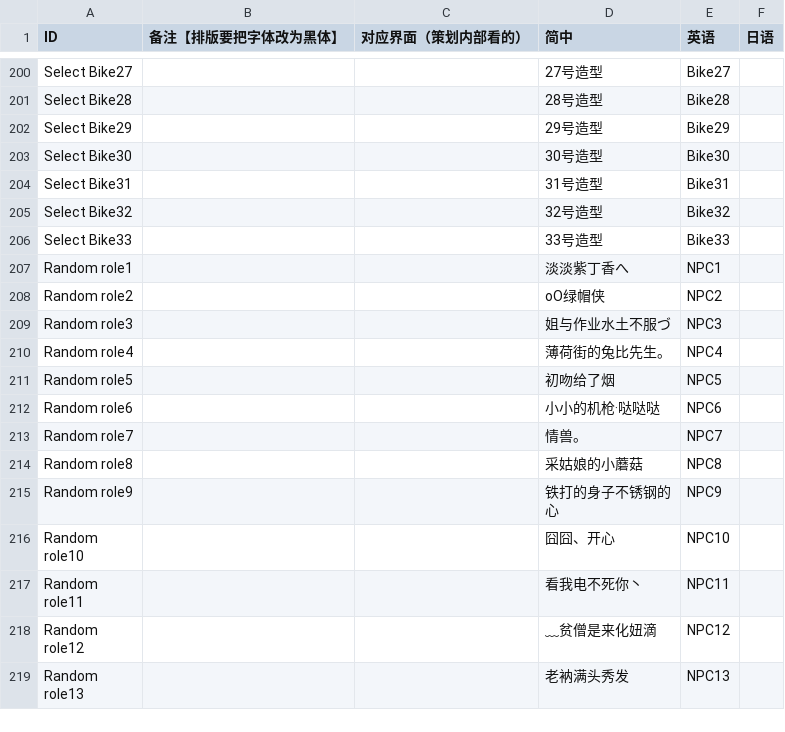
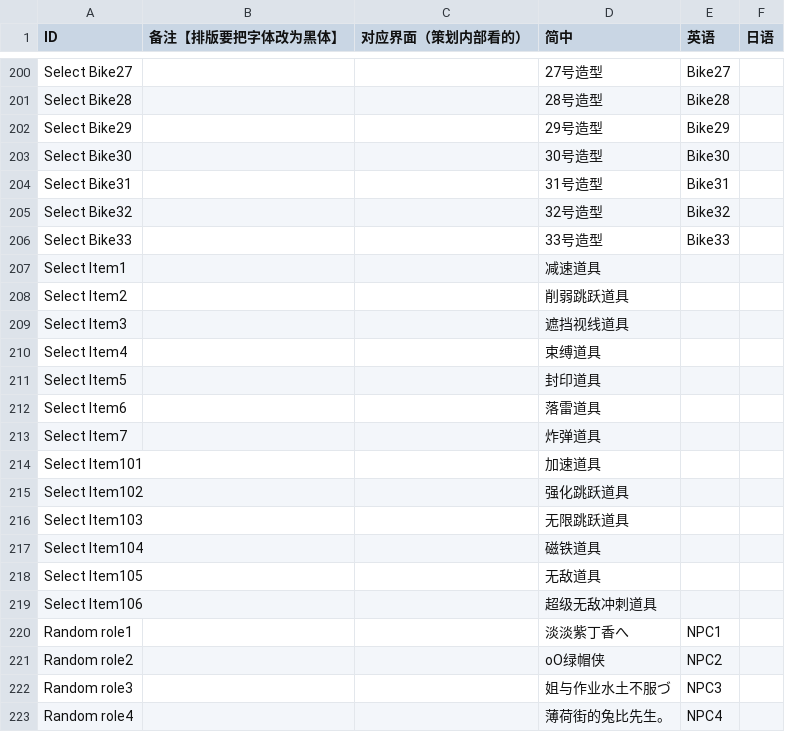
Before and after one commit to Aran1992/bike, a CSV file: 小新资源（覆盖测试）/i18n.csv, drawn as a sheet; only a part is shown, gaps mark what is left out; the shorter side is filled out with more unchanged rows; the diff covers the shown part only; the diff names each change by its address in the sheet, - before the commit and + after, or states it on an @@ line.

```diff
--- a/小新资源（覆盖测试）/i18n.csv
+++ b/小新资源（覆盖测试）/i18n.csv
+row 207: Select Item1 |  |  | 减速道具
+row 208: Select Item2 |  |  | 削弱跳跃道具
+row 209: Select Item3 |  |  | 遮挡视线道具
+row 210: Select Item4 |  |  | 束缚道具
+row 211: Select Item5 |  |  | 封印道具
+row 212: Select Item6 |  |  | 落雷道具
+row 213: Select Item7 |  |  | 炸弹道具
+row 214: Select Item101 |  |  | 加速道具
+row 215: Select Item102 |  |  | 强化跳跃道具
+row 216: Select Item103 |  |  | 无限跳跃道具
+row 217: Select Item104 |  |  | 磁铁道具
+row 218: Select Item105 |  |  | 无敌道具
+row 219: Select Item106 |  |  | 超级无敌冲刺道具
```
Also changed, not shown: 13 added rows elsewhere in this file, 10 other files.
